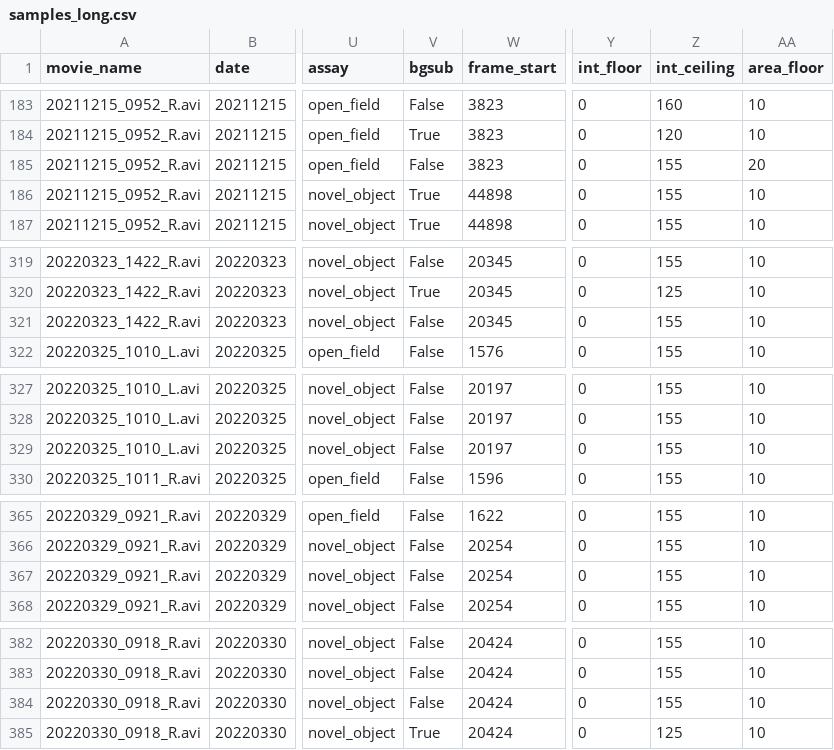
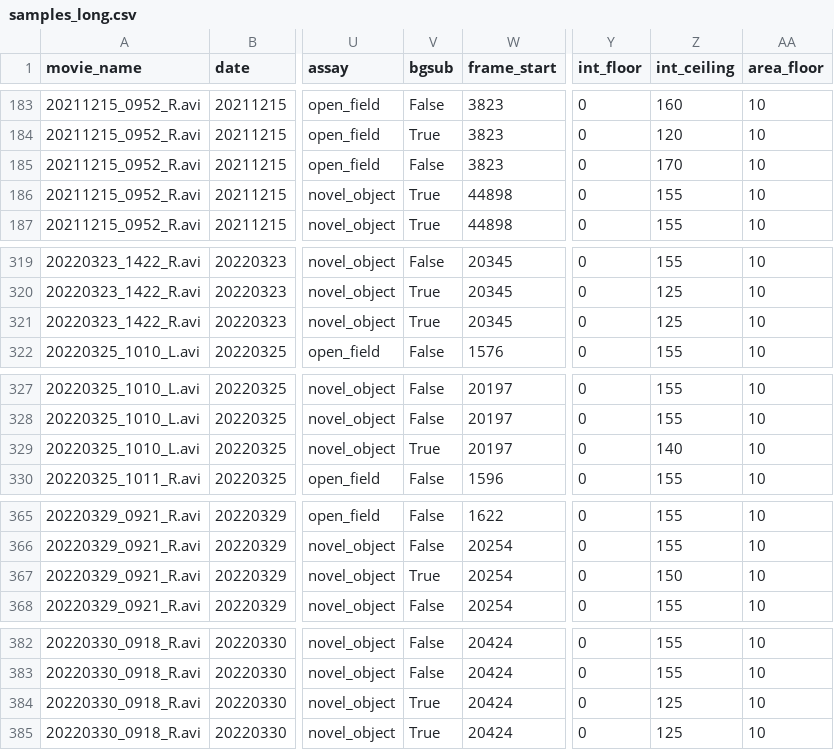
Before and after one commit to IanBrettell/MIKK_F2_tracking, a CSV file: config/samples_long.csv, drawn as a sheet; only a part is shown, gaps mark what is left out; the diff covers the shown part only; the diff names each change by its address in the sheet, - before the commit and + after, or states it on an @@ line.

```diff
--- a/config/samples_long.csv
+++ b/config/samples_long.csv
-Z185 (int_ceiling): 155
+Z185 (int_ceiling): 170
-AA185 (area_floor): 20
+AA185 (area_floor): 10
-V321 (bgsub): False
+V321 (bgsub): True
-Z321 (int_ceiling): 155
+Z321 (int_ceiling): 125
-V329 (bgsub): False
+V329 (bgsub): True
-Z329 (int_ceiling): 155
+Z329 (int_ceiling): 140
-V367 (bgsub): False
+V367 (bgsub): True
-Z367 (int_ceiling): 155
+Z367 (int_ceiling): 150
-V384 (bgsub): False
+V384 (bgsub): True
-Z384 (int_ceiling): 155
+Z384 (int_ceiling): 125
```
Also changed, not shown: 50 edited cells elsewhere in this file, config/excluded_samples.csv, 10 other files.
